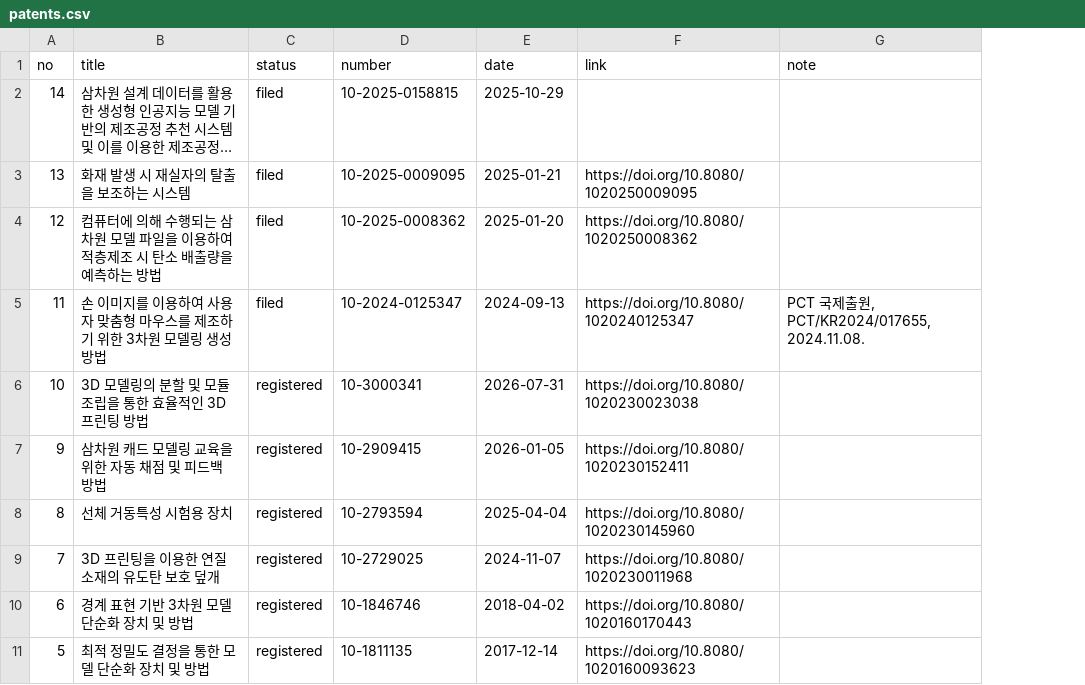
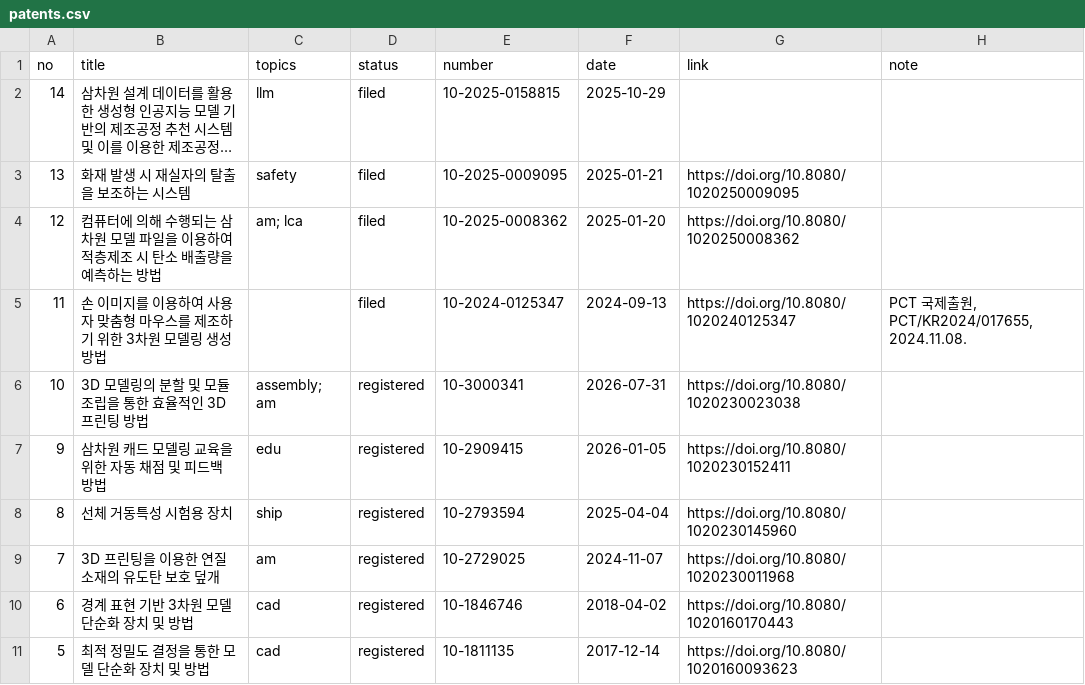
Before and after one commit to soonjokwon/adam-lab-widgets, a CSV file: templates/sheet/patents.csv, drawn as a sheet; only a part is shown; long unchanged cells end in …; the diff names each change by its address in the sheet, - before the commit and + after, or states it on an @@ line.

Commit message:
Publications/patents: research-topic tags (topics column, chip filter, ?topic=)

```diff
--- a/templates/sheet/patents.csv
+++ b/templates/sheet/patents.csv
+column C (topics), rows 2-11: llm | safety | am; lca |  | assembly; am | edu | ship | am | cad | cad
```
Also changed, not shown: templates/sheet/publications.csv, 18 other files.
